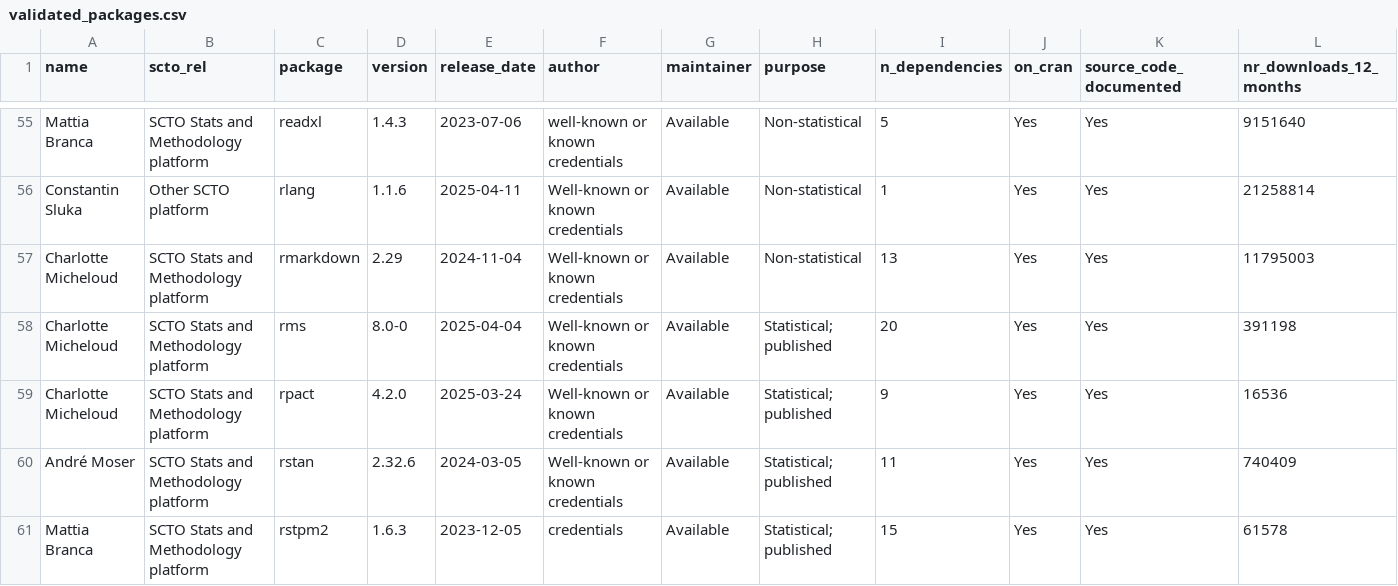
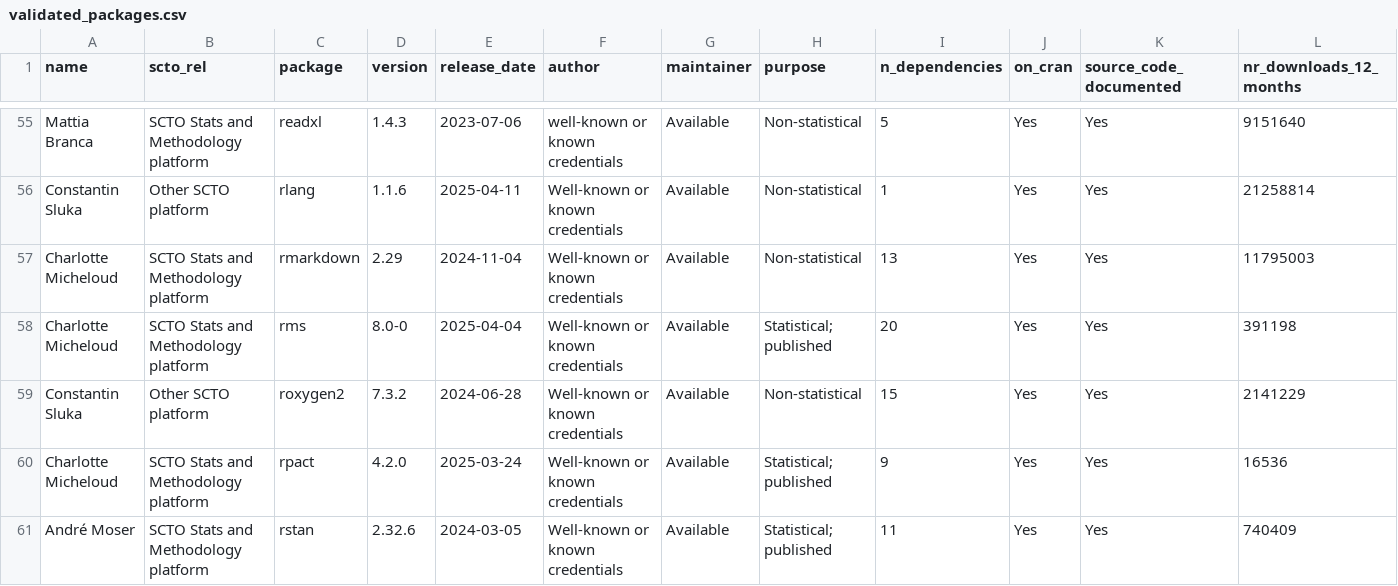
Before and after one commit to SwissClinicalTrialOrganisation/validation_platform, a CSV file: tables/validated_packages.csv, drawn as a sheet; only a part is shown, gaps mark what is left out; the shorter side is filled out with more unchanged rows; rows hold the shown columns only; the diff names each change by its address in the sheet, - before the commit and + after, or states it on an @@ line.

Commit message:
add new packages

```diff
--- a/tables/validated_packages.csv
+++ b/tables/validated_packages.csv
+row 59: Constantin Sluka | Other SCTO platform | roxygen2 | 7.3.2 | 2024-06-28 | Well-known or known credentials | Available | Non-statistical | 15 | Yes | Yes | 2141229
```
